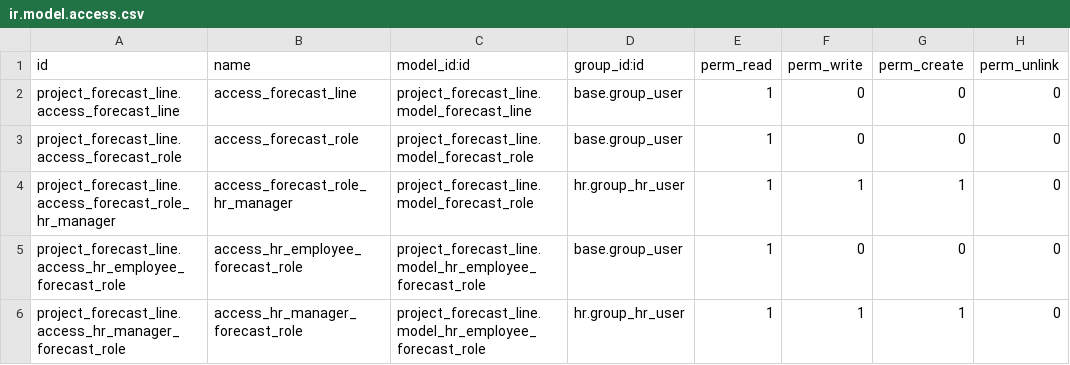
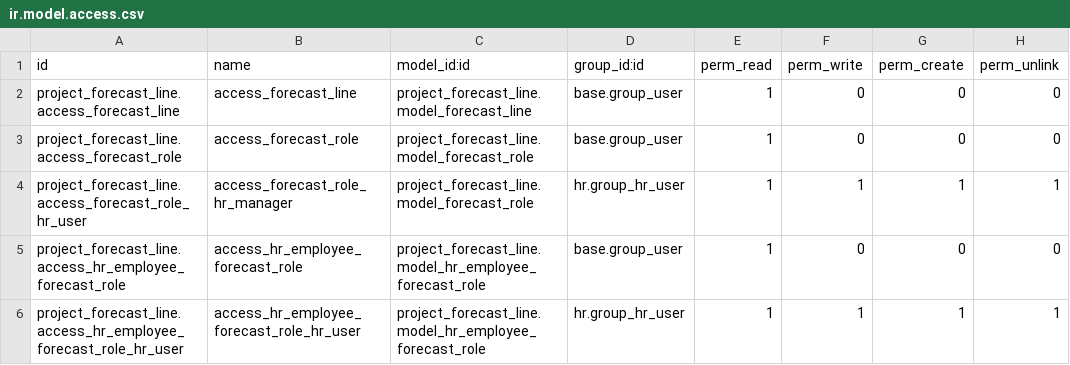
Before and after one commit to kalpeshgajera-uncannycs/project, a CSV file: project_forecast_line/security/ir.model.access.csv, drawn as a sheet.

Commit message:
[15.0][FIX] project_forecast_line: add missing access rights

```diff
--- a/project_forecast_line/security/ir.model.access.csv
+++ b/project_forecast_line/security/ir.model.access.csv
@@ -3,4 +3,4 @@ project_forecast_line.access_forecast_line,access_forecast_line,project_forecast
 project_forecast_line.access_forecast_role,access_forecast_role,project_forecast_line.model_forecast_role,base.group_user,1,0,0,0
-project_forecast_line.access_forecast_role_hr_manager,access_forecast_role_hr_manager,project_forecast_line.model_forecast_role,hr.group_hr_user,1,1,1,0
+project_forecast_line.access_forecast_role_hr_user,access_forecast_role_hr_manager,project_forecast_line.model_forecast_role,hr.group_hr_user,1,1,1,1
 project_forecast_line.access_hr_employee_forecast_role,access_hr_employee_forecast_role,project_forecast_line.model_hr_employee_forecast_role,base.group_user,1,0,0,0
-project_forecast_line.access_hr_manager_forecast_role,access_hr_manager_forecast_role,project_forecast_line.model_hr_employee_forecast_role,hr.group_hr_user,1,1,1,0
+project_forecast_line.access_hr_employee_forecast_role_hr_user,access_hr_employee_forecast_role_hr_user,project_forecast_line.model_hr_employee_forecast_role,hr.group_hr_user,1,1,1,1
```
Also changed, not shown: 5 other files.
